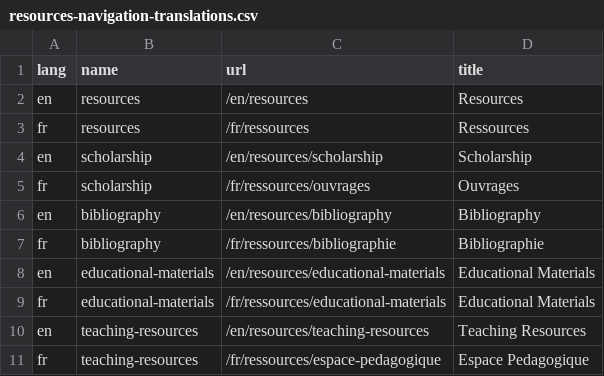
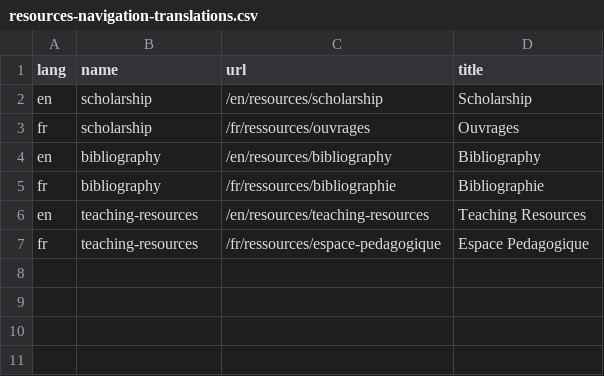
Before and after one commit to jsravel4/cfrp-website, a CSV file: _data/resources-navigation-translations.csv, drawn as a sheet; the diff names each change by its address in the sheet, - before the commit and + after, or states it on an @@ line.

Commit message:
Cleaning up nav on Resources

```diff
--- a/_data/resources-navigation-translations.csv
+++ b/_data/resources-navigation-translations.csv
-row 2: en | resources | /en/resources | Resources
-row 3: fr | resources | /fr/ressources | Ressources
-row 8: en | educational-materials | /en/resources/educational-materials | Educational Materials
-row 9: fr | educational-materials | /fr/ressources/educational-materials | Educational Materials
```
